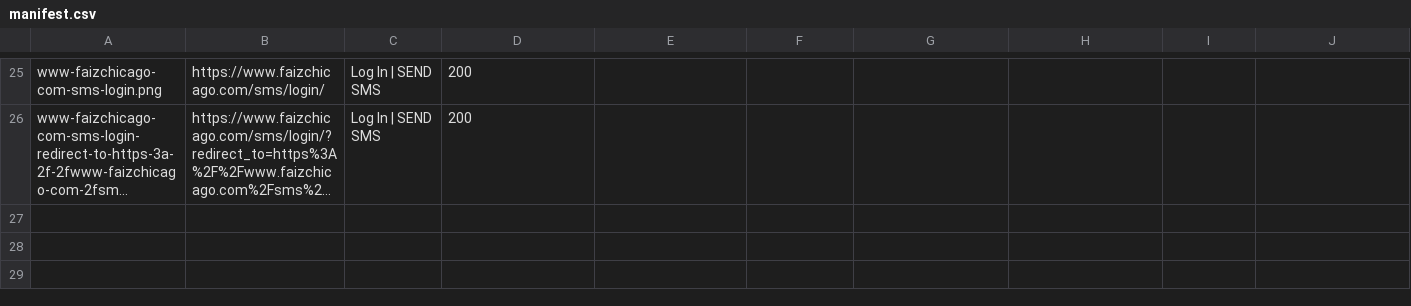
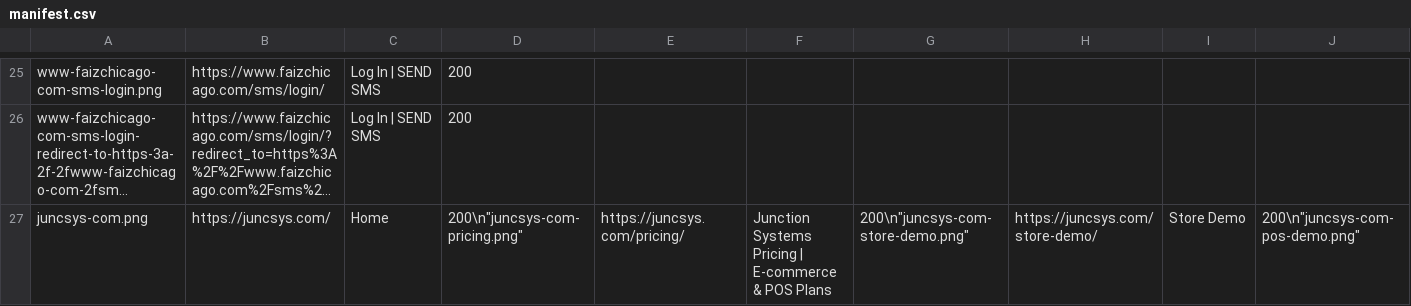
Before and after one commit to haseeb1984/haseeburrehman, a CSV file: assets/projects/live-captures/manifest.csv, drawn as a sheet; only a part is shown, gaps mark what is left out; long unchanged cells end in …; rows hold the shown columns only; the diff names each change by its address in the sheet, - before the commit and + after, or states it on an @@ line.

```diff
--- a/assets/projects/live-captures/manifest.csv
+++ b/assets/projects/live-captures/manifest.csv
+row 27: juncsys-com.png | https://juncsys.com/ | Home | 200\n"juncsys-com-pricing.png" | https://juncsys.com/pricing/ | Junction Systems Pricing | E-commerce & POS Plans | 200\n"juncsys-com-store-demo.png" | https://juncsys.com/store-demo/ | Store Demo | 200\n"juncsys-com-pos-demo.png"
```
Also changed, not shown: 3 other files.
